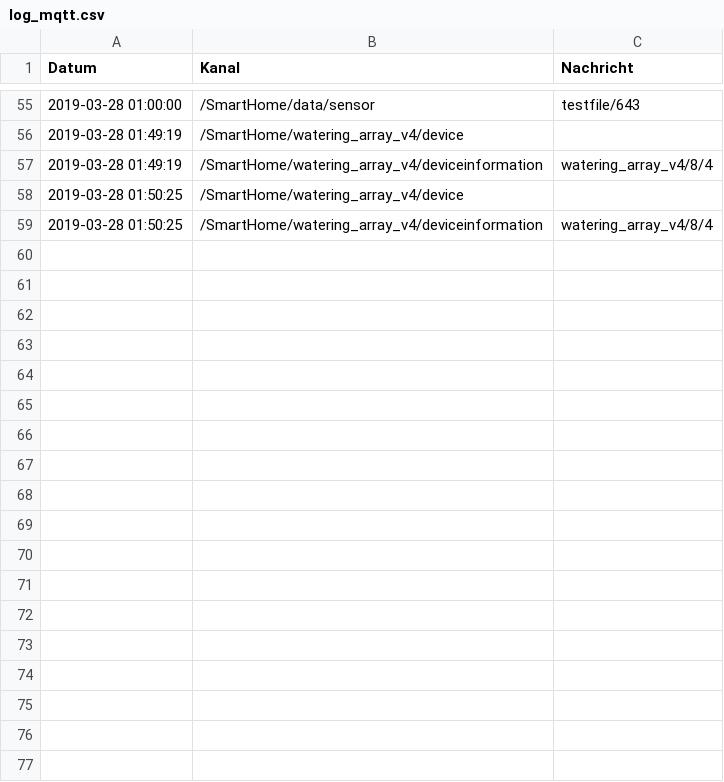
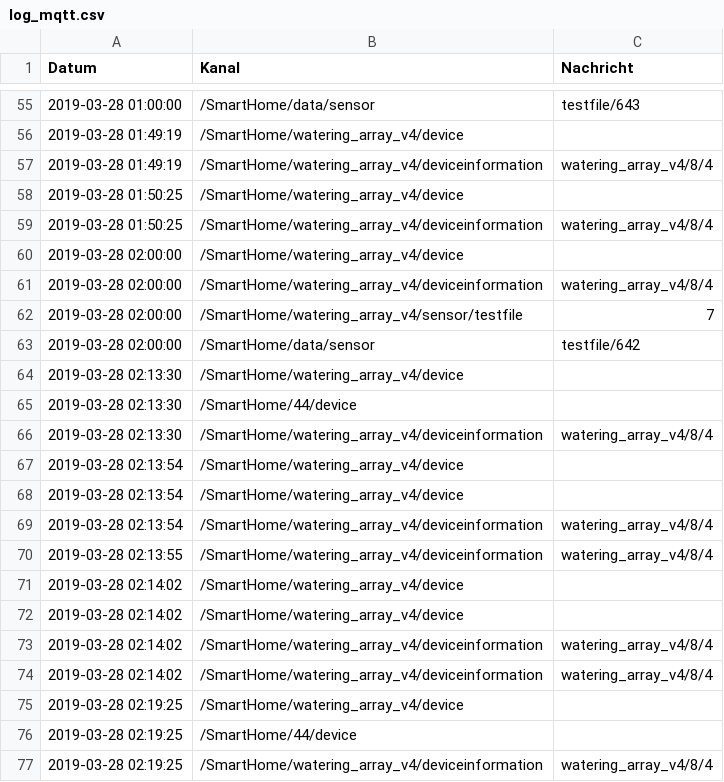
Before and after one commit to stanman71/Miranda, a CSV file: logs/log_mqtt.csv, drawn as a sheet; only a part is shown, gaps mark what is left out; the diff names each change by its address in the sheet, - before the commit and + after, or states it on an @@ line.

Commit message:
bugfix add mqtt device

```diff
--- a/logs/log_mqtt.csv
+++ b/logs/log_mqtt.csv
+row 60: 2019-03-28 02:00:00 | /SmartHome/watering_array_v4/device
+row 61: 2019-03-28 02:00:00 | /SmartHome/watering_array_v4/deviceinformation | watering_array_v4/8/4
+row 62: 2019-03-28 02:00:00 | /SmartHome/watering_array_v4/sensor/testfile | 7
+row 63: 2019-03-28 02:00:00 | /SmartHome/data/sensor | testfile/642
+row 64: 2019-03-28 02:13:30 | /SmartHome/watering_array_v4/device
+row 65: 2019-03-28 02:13:30 | /SmartHome/44/device
+row 66: 2019-03-28 02:13:30 | /SmartHome/watering_array_v4/deviceinformation | watering_array_v4/8/4
+row 67: 2019-03-28 02:13:54 | /SmartHome/watering_array_v4/device
+row 68: 2019-03-28 02:13:54 | /SmartHome/watering_array_v4/device
+row 69: 2019-03-28 02:13:54 | /SmartHome/watering_array_v4/deviceinformation | watering_array_v4/8/4
+row 70: 2019-03-28 02:13:55 | /SmartHome/watering_array_v4/deviceinformation | watering_array_v4/8/4
+row 71: 2019-03-28 02:14:02 | /SmartHome/watering_array_v4/device
+row 72: 2019-03-28 02:14:02 | /SmartHome/watering_array_v4/device
+row 73: 2019-03-28 02:14:02 | /SmartHome/watering_array_v4/deviceinformation | watering_array_v4/8/4
+row 74: 2019-03-28 02:14:02 | /SmartHome/watering_array_v4/deviceinformation | watering_array_v4/8/4
+row 75: 2019-03-28 02:19:25 | /SmartHome/watering_array_v4/device
+row 76: 2019-03-28 02:19:25 | /SmartHome/44/device
+row 77: 2019-03-28 02:19:25 | /SmartHome/watering_array_v4/deviceinformation | watering_array_v4/8/4
```
Also changed, not shown: csv/testfile.csv, 3 other files.
